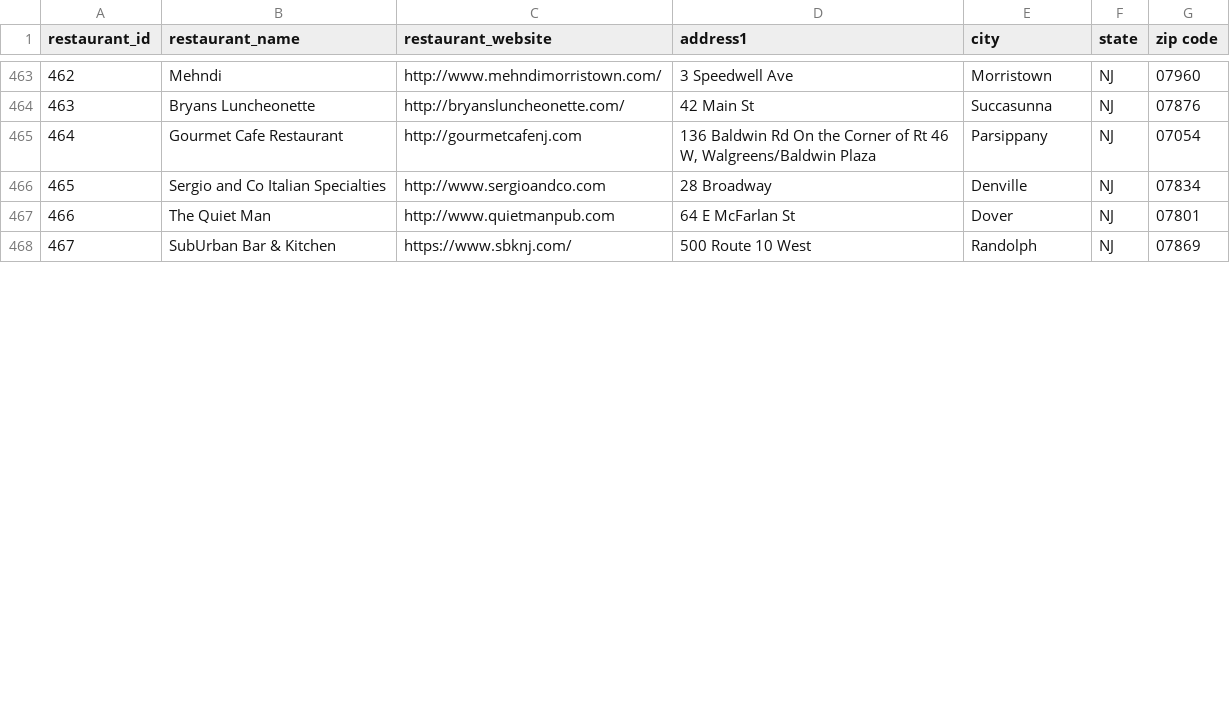
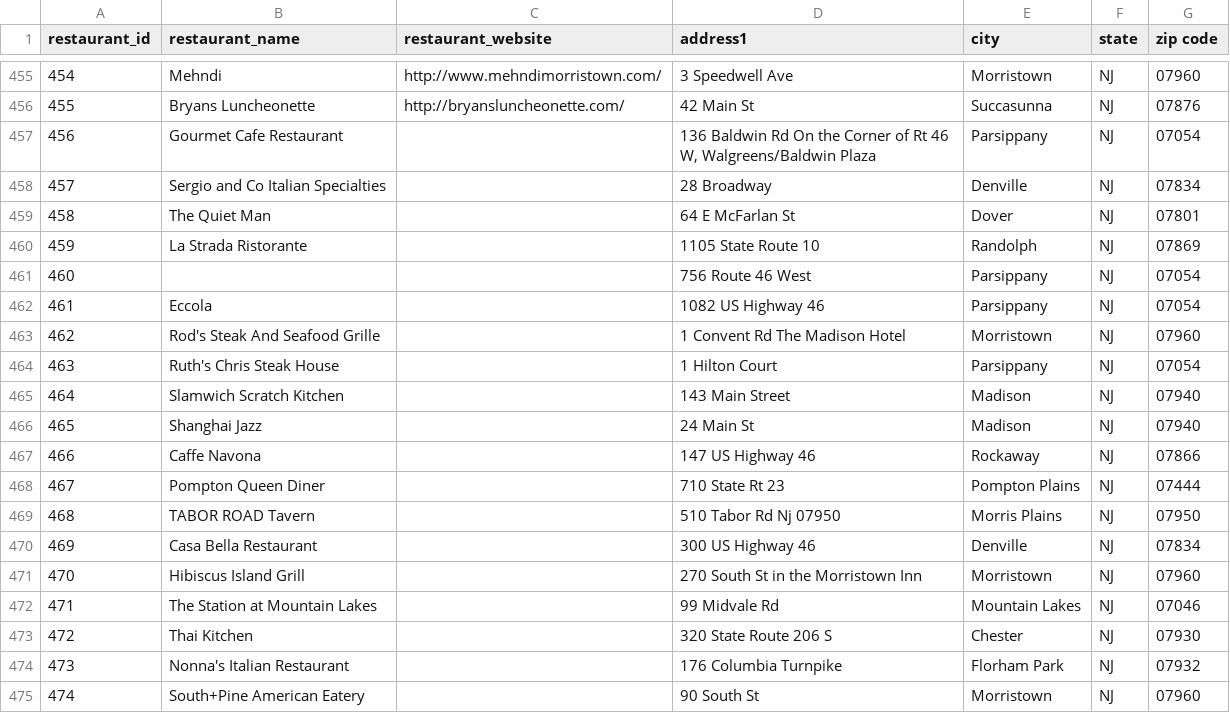
Before and after one commit to deliahellander/ETL-Project, a CSV file: Resources/restaurant_final_data.csv, drawn as a sheet; only a part is shown, gaps mark what is left out; addresses are those after the commit; the diff covers the shown part only; the diff names each change by its address in the sheet, - before the commit and + after, or states it on an @@ line.

```diff
--- a/Resources/restaurant_final_data.csv
+++ b/Resources/restaurant_final_data.csv
@@ column A (restaurant_id) renumbered between rows 48 and 478 @@
-C457 (restaurant_website): http://gourmetcafenj.com
+C457 (restaurant_website): (empty)
-C458 (restaurant_website): http://www.sergioandco.com
+C458 (restaurant_website): (empty)
-C459 (restaurant_website): http://www.quietmanpub.com
+C459 (restaurant_website): (empty)
-B460 (restaurant_name): SubUrban Bar & Kitchen
+B460 (restaurant_name): La Strada Ristorante
-C460 (restaurant_website): https://www.sbknj.com/
+C460 (restaurant_website): (empty)
-D460 (address1): 500 Route 10 West
+D460 (address1): 1105 State Route 10
+row 461: 460 |  |  | 756 Route 46 West | Parsippany | NJ | 07054
+row 462: 461 | Eccola |  | 1082 US Highway 46 | Parsippany | NJ | 07054
+row 463: 462 | Rod's Steak And Seafood Grille |  | 1 Convent Rd The Madison Hotel | Morristown | NJ | 07960
+row 464: 463 | Ruth's Chris Steak House |  | 1 Hilton Court | Parsippany | NJ | 07054
+row 465: 464 | Slamwich Scratch Kitchen |  | 143 Main Street | Madison | NJ | 07940
+row 466: 465 | Shanghai Jazz |  | 24 Main St | Madison | NJ | 07940
+row 467: 466 | Caffe Navona |  | 147 US Highway 46 | Rockaway | NJ | 07866
+row 468: 467 | Pompton Queen Diner |  | 710 State Rt 23 | Pompton Plains | NJ | 07444
+row 469: 468 | TABOR ROAD Tavern |  | 510 Tabor Rd Nj 07950 | Morris Plains | NJ | 07950
+row 470: 469 | Casa Bella Restaurant |  | 300 US Highway 46 | Denville | NJ | 07834
+row 471: 470 | Hibiscus Island Grill |  | 270 South St in the Morristown Inn | Morristown | NJ | 07960
+row 472: 471 | The Station at Mountain Lakes |  | 99 Midvale Rd | Mountain Lakes | NJ | 07046
+row 473: 472 | Thai Kitchen |  | 320 State Route 206 S | Chester | NJ | 07930
+row 474: 473 | Nonna's Italian Restaurant |  | 176 Columbia Turnpike | Florham Park | NJ | 07932
+row 475: 474 | South+Pine American Eatery |  | 90 South St | Morristown | NJ | 07960
```
Also changed, not shown: 2 added rows, 8 moved rows and 1 edited cell elsewhere in this file, Resources/cuisine_data.csv, Resources/google_final_data.csv, 6 other files.
